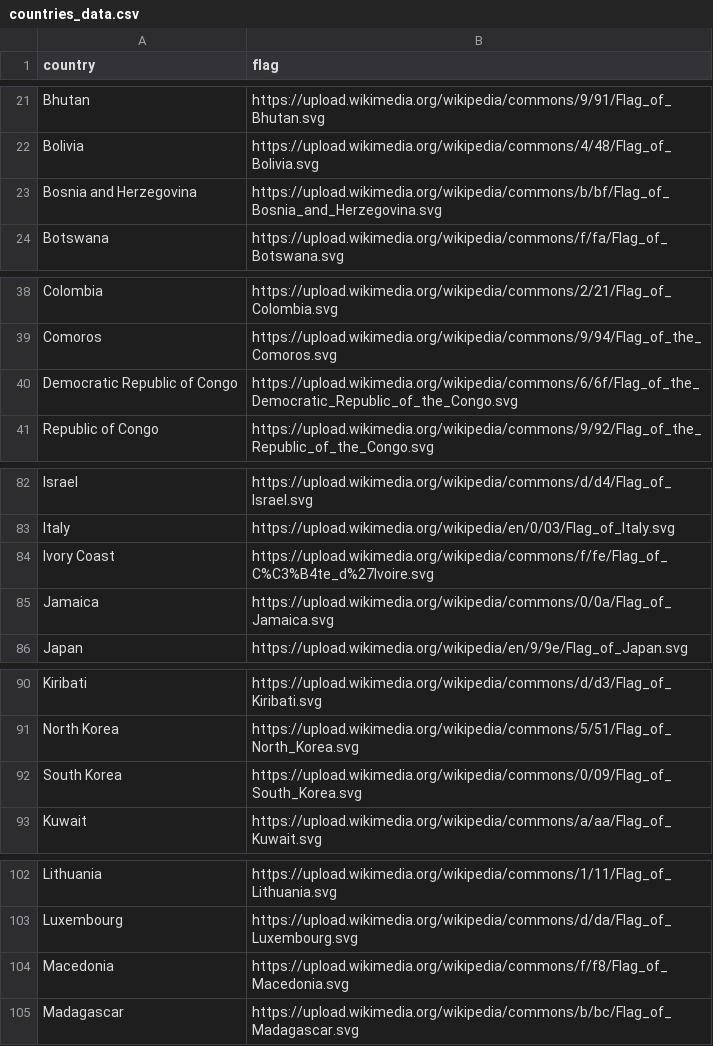
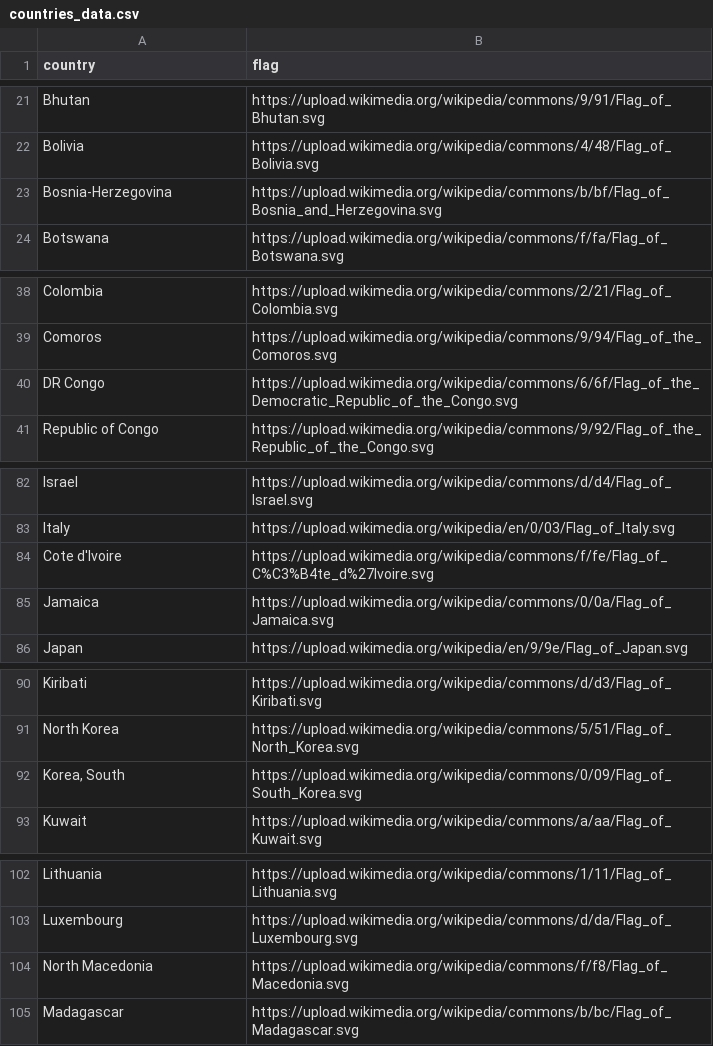
Before and after one commit to jacquesjeanelia/moneyball-studio, a CSV file: data/raw/countries_data.csv, drawn as a sheet; only a part is shown, gaps mark what is left out; the diff covers the shown part only; the diff names each change by its address in the sheet, - before the commit and + after, or states it on an @@ line.

Commit message:
feat: backend API developped with the following endpoints: >> >> GET /api/players (with search and filter queries for team/position/country). >> >> GET /api/players/{id} (returns raw stats, radar-chart prepped data, and image URLs). >> >> GET /api/players/{id}/similar (returns top 5 lookalike profiles based on the query above).

```diff
--- a/data/raw/countries_data.csv
+++ b/data/raw/countries_data.csv
-A23 (country): Bosnia and Herzegovina
+A23 (country): Bosnia-Herzegovina
-A40 (country): Democratic Republic of Congo
+A40 (country): DR Congo
-A84 (country): Ivory Coast
+A84 (country): Cote d'Ivoire
-A92 (country): South Korea
+A92 (country): Korea, South
-A104 (country): Macedonia
+A104 (country): North Macedonia
```
Also changed, not shown: 1 edited cell elsewhere in this file, 9 other files.
